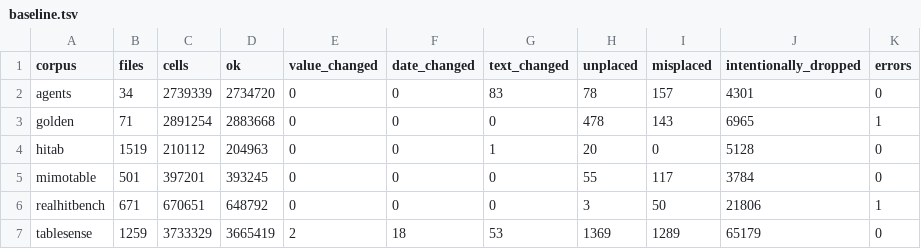
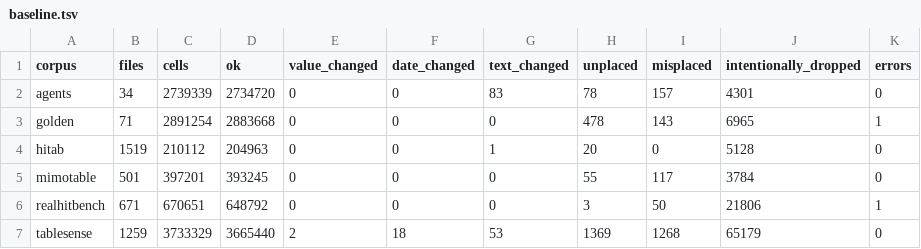
Before and after one commit to 05vukasin/hedgehog, a TSV file: eval/fidelity/baseline.tsv, drawn as a sheet.

```diff
--- a/eval/fidelity/baseline.tsv
+++ b/eval/fidelity/baseline.tsv
@@ -6,2 +6,2 @@ mimotable	501	397201	393245	0	0	0	55	117	3784	0
 realhitbench	671	670651	648792	0	0	0	3	50	21806	1
-tablesense	1259	3733329	3665419	2	18	53	1369	1289	65179	0
+tablesense	1259	3733329	3665440	2	18	53	1369	1268	65179	0
```
